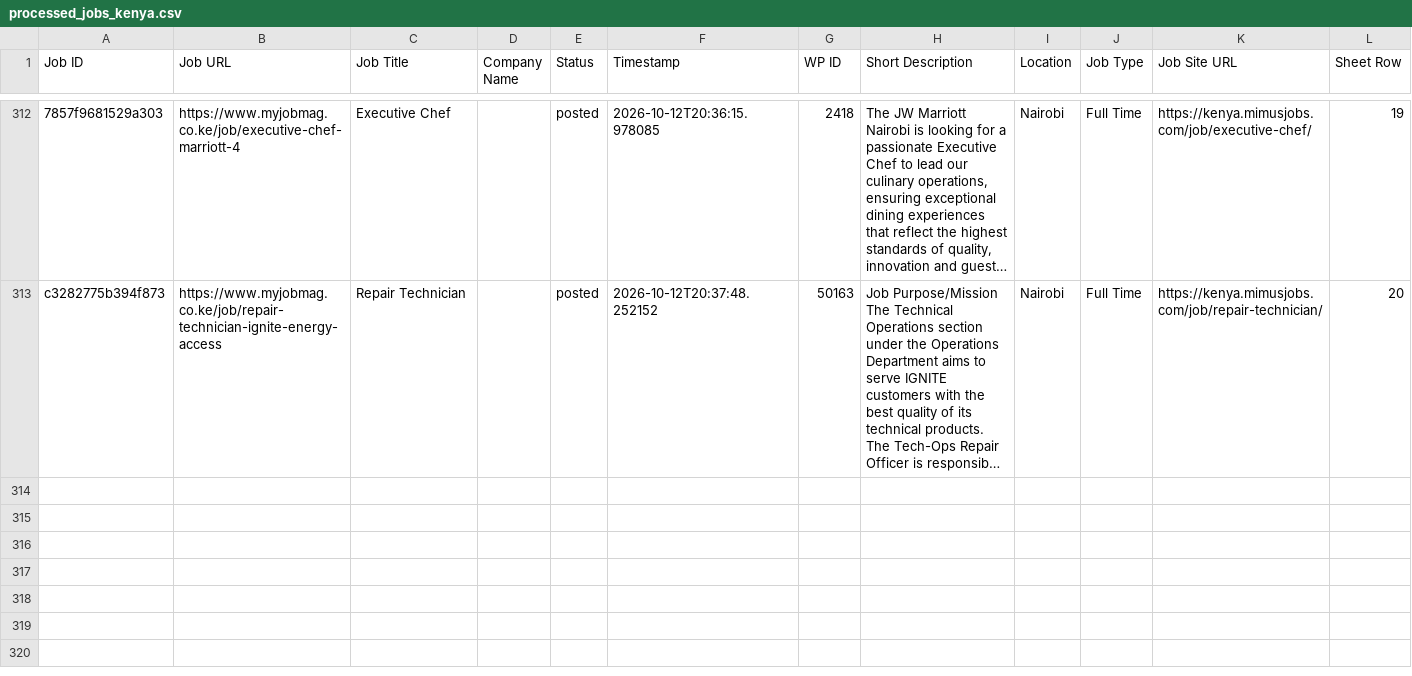
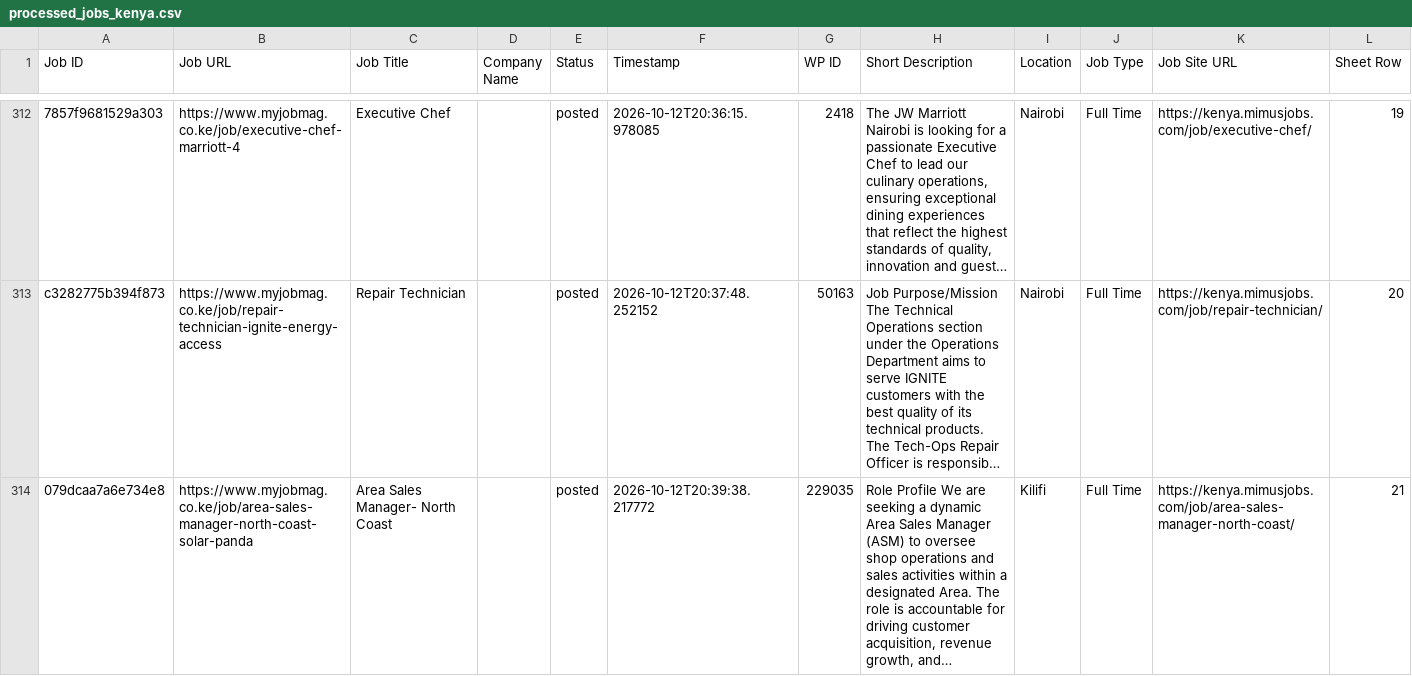
Before and after one commit to projectfetcher/ke, a CSV file: processed_jobs_kenya.csv, drawn as a sheet; only a part is shown, gaps mark what is left out; long unchanged cells end in …; the diff names each change by its address in the sheet, - before the commit and + after, or states it on an @@ line.

```diff
--- a/processed_jobs_kenya.csv
+++ b/processed_jobs_kenya.csv
+row 314: 079dcaa7a6e734e8 | https://www.myjobmag.co.ke/job/area-sales-manager-north-coast-solar-panda | Area Sales Manager- North Coast |  | posted | 2026-10-12T20:39:38.217772 | 229035 | Role Profile We are seeking a dynamic Area Sales Manager (ASM) to oversee shop operations and sales activities within a designated Area. The role is accountable for driving customer acquisition, revenue growth, and… | Kilifi | Full Time | https://kenya.mimusjobs.com/job/area-sales-manager-north-coast/ | 21
```
